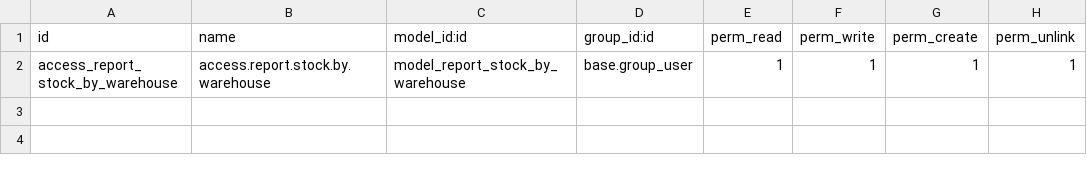
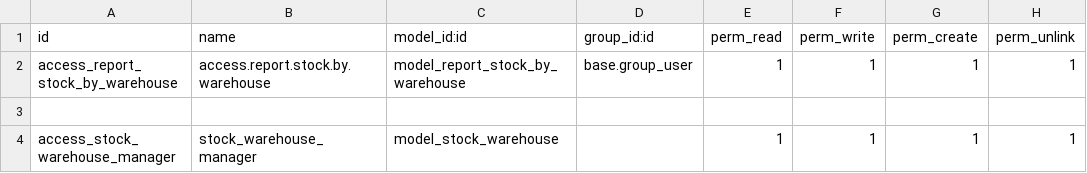
Before and after one commit to primateuy/desarrollos_test, a CSV file: stock_report/security/ir.model.access.csv, drawn as a sheet.

Commit message:
merge 17.0 into stock_report

```diff
--- a/stock_report/security/ir.model.access.csv
+++ b/stock_report/security/ir.model.access.csv
@@ -2 +2,3 @@ id,name,model_id:id,group_id:id,perm_read,perm_write,perm_create,perm_unlink
 access_report_stock_by_warehouse,access.report.stock.by.warehouse,model_report_stock_by_warehouse,base.group_user,1,1,1,1
+
+access_stock_warehouse_manager,stock_warehouse_manager,model_stock_warehouse,,1,1,1,1
```
Also changed, not shown: 7 other files.
